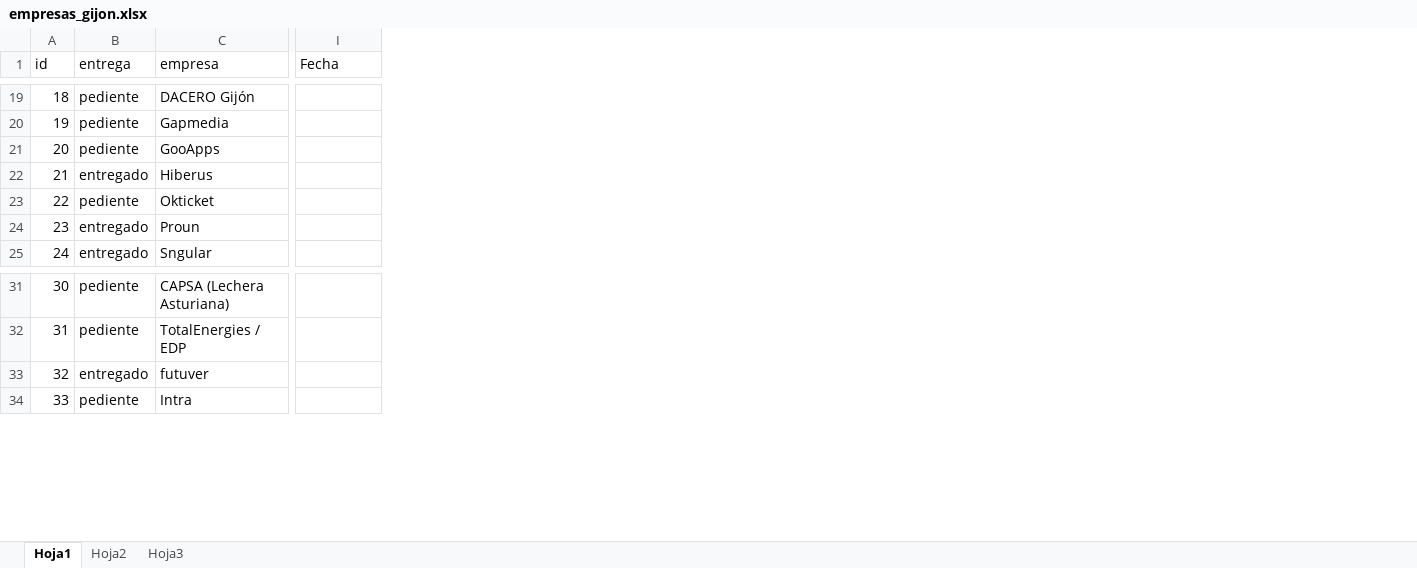
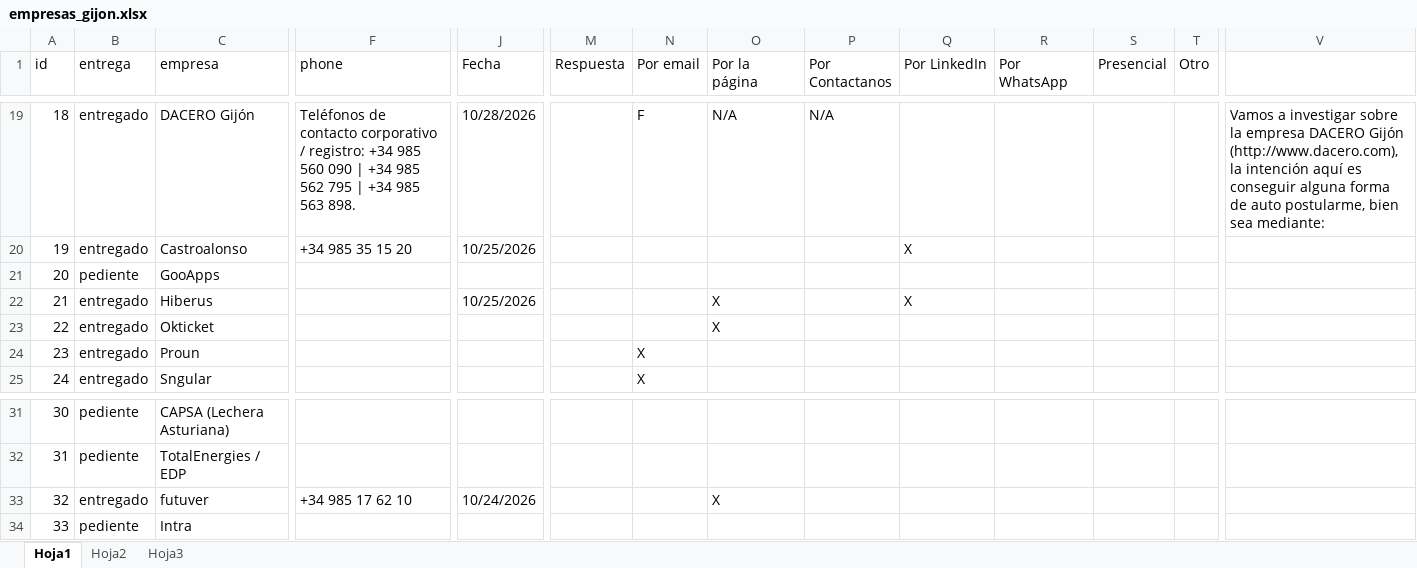
Before and after one commit to petrix12/cvpetrix2022, an Excel workbook: 00soportes/empresas_gijon.xlsx, sheet Hoja1, drawn as a sheet; only a part is shown, gaps mark what is left out; values as stored, in another font and other column widths than the file's, no cell formats; conditional formats not drawn; removed rows and columns are numbered as before the commit, all else as after; rows hold the shown columns only; the diff covers the shown part only; the diff names each change by its address in the sheet, - before the commit and + after, or states it on an @@ line.

```diff
--- a/00soportes/empresas_gijon.xlsx (sheet Hoja1)
+++ b/00soportes/empresas_gijon.xlsx (sheet Hoja1)
+column F (phone), row 19: Teléfonos de contacto corporativo / registro: +34 985 560 090 | +34 985 562 795 | +34 985 563 898.; row 33: +34 985 17 62 10
+column M (Respuesta), empty
+column N (Por email), row 19: F; rows 24-25: X | X
+column O (Por la página), row 19: N/A; rows 22-23: X | X; row 33: X
+column P (Por Contactanos), row 19: N/A
+column Q (Por LinkedIn), row 22: X
+column R (Por WhatsApp), empty
+column S (Presencial), empty
+column T (Otro), empty
+column V, row 19: Vamos a investigar sobre la empresa DACERO Gijón (http://www.dacero.com), la intención aquí es conseguir alguna forma de auto postularme, bien sea mediante:
-B19 (entrega): pediente
+B19 (entrega): entregado
-J19 (Fecha): (empty)
+J19 (Fecha): 10/28/2026
-row 20: 19 | pediente | Gapmedia
+row 20: 19 | entregado | Castroalonso | +34 985 35 15 20 | 10/25/2026 |  |  |  |  | X
-J22 (Fecha): (empty)
+J22 (Fecha): 10/25/2026
-B23 (entrega): pediente
+B23 (entrega): entregado
-J33 (Fecha): (empty)
+J33 (Fecha): 10/24/2026
```
Also changed, not shown: 68 added rows, 2 removed rows, 1 added column and 30 edited cells elsewhere in this sheet, cell formats, 00soportes/Tiempos.xlsx, 4 other files.
